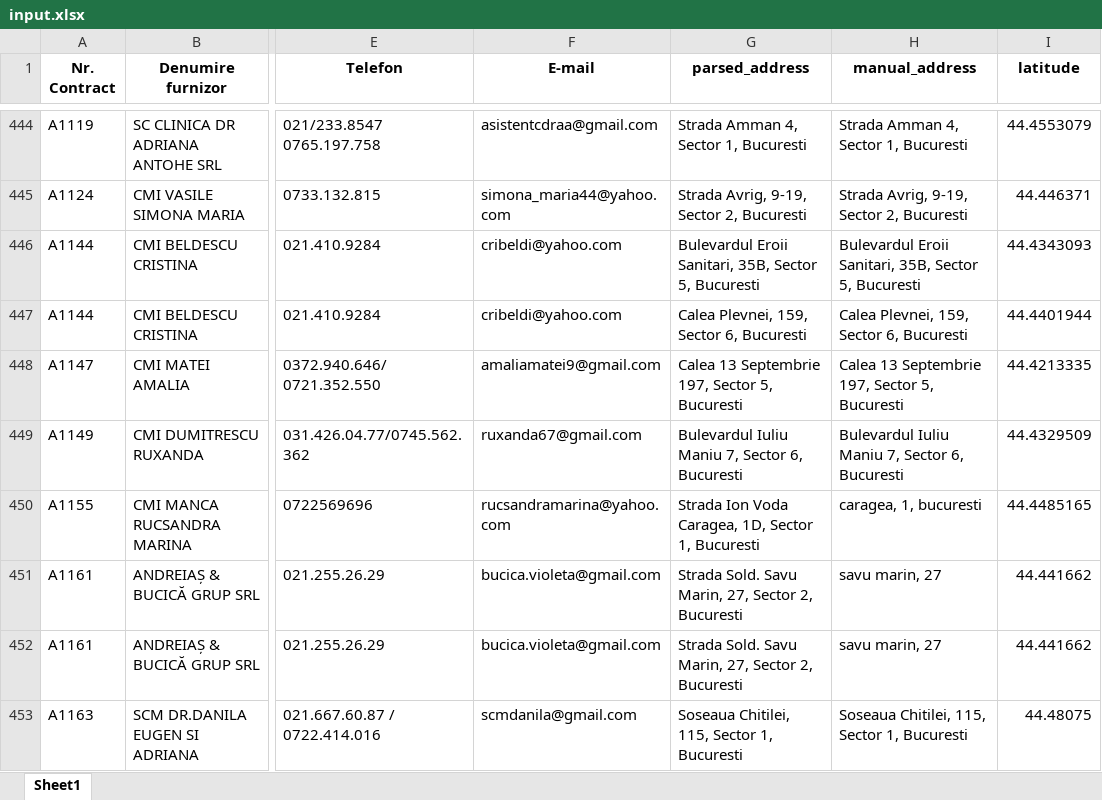
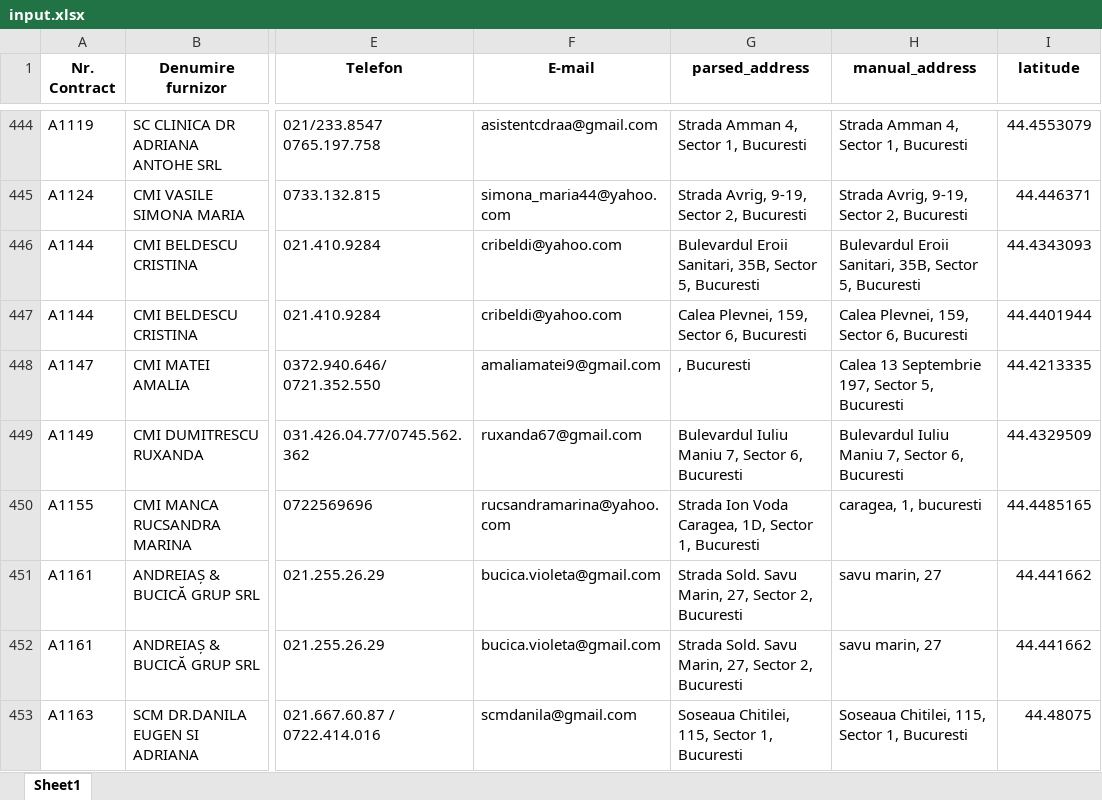
Before and after one commit to cristidraghici/geocoded-bucharest-family-medicine-providers, an Excel workbook: input.xlsx, sheet Sheet1, drawn as a sheet; only a part is shown, gaps mark what is left out; values as stored, in another font and other column widths than the file's, no borders; the diff covers the shown part only; the diff names each change by its address in the sheet, - before the commit and + after, or states it on an @@ line.

```diff
--- a/input.xlsx (sheet Sheet1)
+++ b/input.xlsx (sheet Sheet1)
-G448 (parsed_address): Calea 13 Septembrie 197, Sector 5, Bucuresti
+G448 (parsed_address): , Bucuresti
```
Also changed, not shown: 24 edited cells elsewhere in this sheet, 1 other file.
